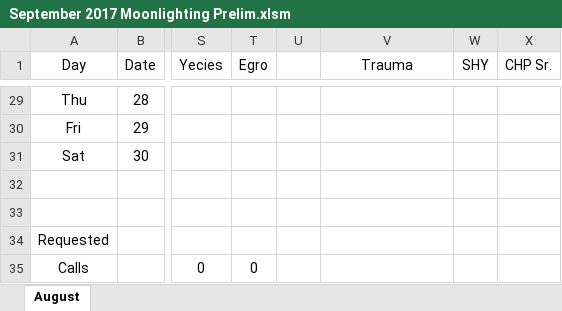
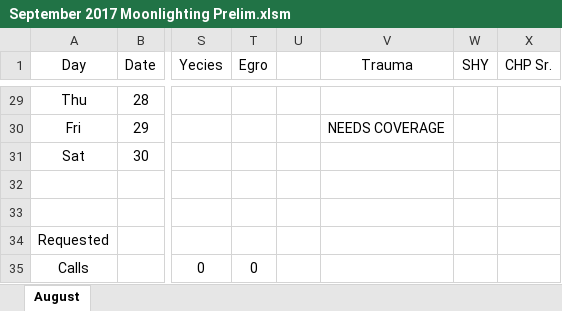
Before and after one commit to handzelrm/moonlighting, an Excel workbook: September 2017 Moonlighting Prelim.xlsm, sheet August, drawn as a sheet; only a part is shown, gaps mark what is left out; values as stored, in another font and other column widths than the file's, no borders; conditional formats not drawn; the diff covers the shown part only; the diff names each change by its address in the sheet, - before the commit and + after, or states it on an @@ line.

Commit message:
added trauma requests

```diff
--- a/September 2017 Moonlighting Prelim.xlsm (sheet August)
+++ b/September 2017 Moonlighting Prelim.xlsm (sheet August)
-V30 (Trauma): (empty)
+V30 (Trauma): NEEDS COVERAGE
```
Also changed, not shown: 12 edited cells elsewhere in this sheet.
